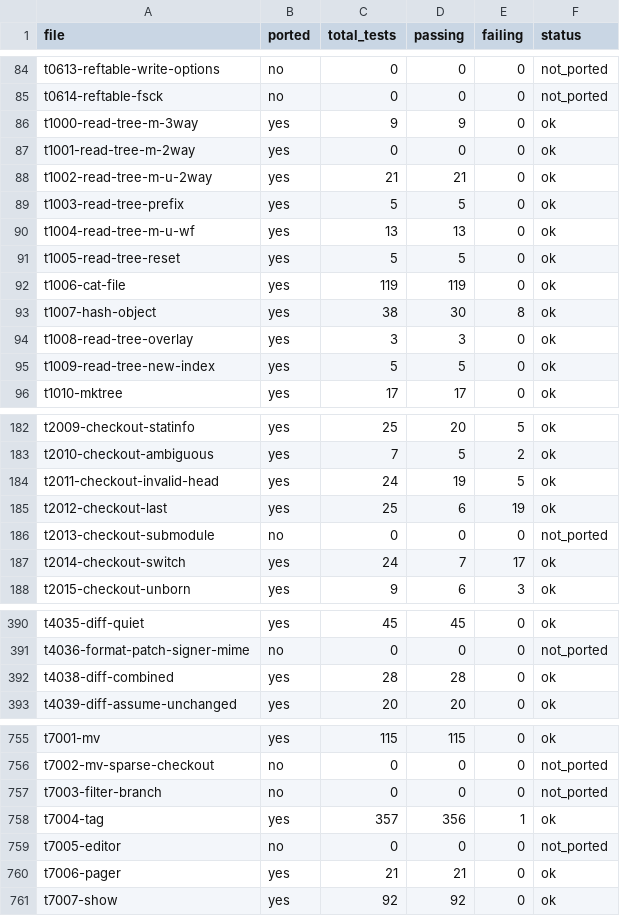
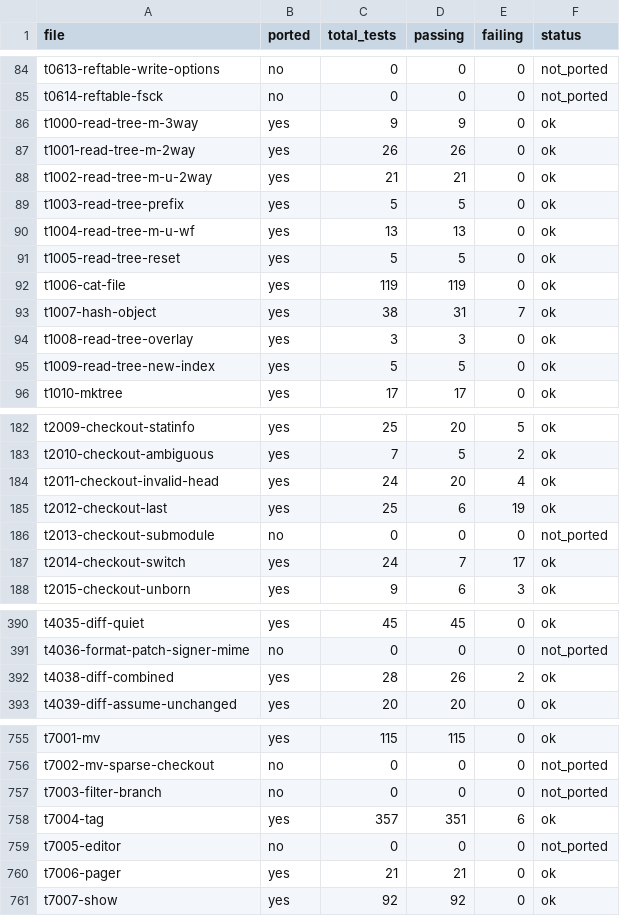
Before and after one commit to schacon/grit, a TSV file: data/file-results.tsv, drawn as a sheet; only a part is shown, gaps mark what is left out.

```diff
--- a/data/file-results.tsv
+++ b/data/file-results.tsv
@@ -86,3 +86,3 @@ t0614-reftable-fsck	no	0	0	0	not_ported
 t1000-read-tree-m-3way	yes	9	9	0	ok
-t1001-read-tree-m-2way	yes	0	0	0	ok
+t1001-read-tree-m-2way	yes	26	26	0	ok
 t1002-read-tree-m-u-2way	yes	21	21	0	ok
@@ -92,3 +92,3 @@ t1005-read-tree-reset	yes	5	5	0	ok
 t1006-cat-file	yes	119	119	0	ok
-t1007-hash-object	yes	38	30	8	ok
+t1007-hash-object	yes	38	31	7	ok
 t1008-read-tree-overlay	yes	3	3	0	ok
@@ -183,3 +183,3 @@ t2009-checkout-statinfo	yes	25	20	5	ok
 t2010-checkout-ambiguous	yes	7	5	2	ok
-t2011-checkout-invalid-head	yes	24	19	5	ok
+t2011-checkout-invalid-head	yes	24	20	4	ok
 t2012-checkout-last	yes	25	6	19	ok
@@ -391,3 +391,3 @@ t4035-diff-quiet	yes	45	45	0	ok
 t4036-format-patch-signer-mime	no	0	0	0	not_ported
-t4038-diff-combined	yes	28	28	0	ok
+t4038-diff-combined	yes	28	26	2	ok
 t4039-diff-assume-unchanged	yes	20	20	0	ok
@@ -757,3 +757,3 @@ t7002-mv-sparse-checkout	no	0	0	0	not_ported
 t7003-filter-branch	no	0	0	0	not_ported
-t7004-tag	yes	357	356	1	ok
+t7004-tag	yes	357	351	6	ok
 t7005-editor	no	0	0	0	not_ported
```
Also changed, not shown: data/command-status.tsv, 4 other files.
